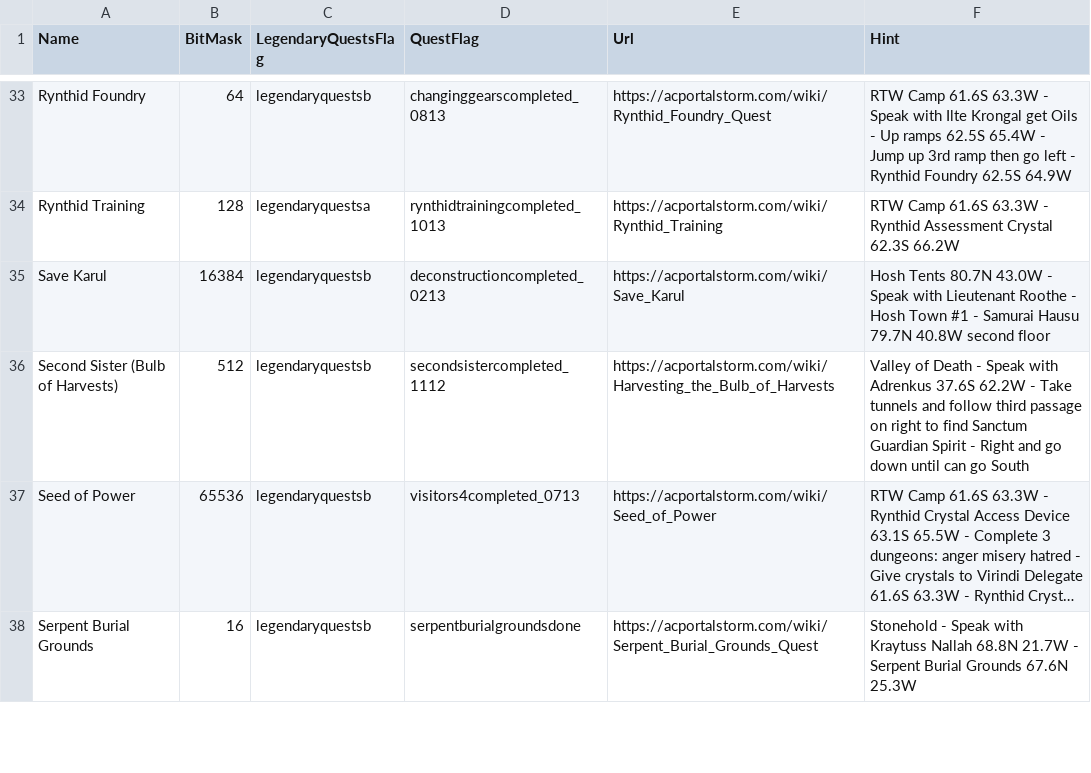
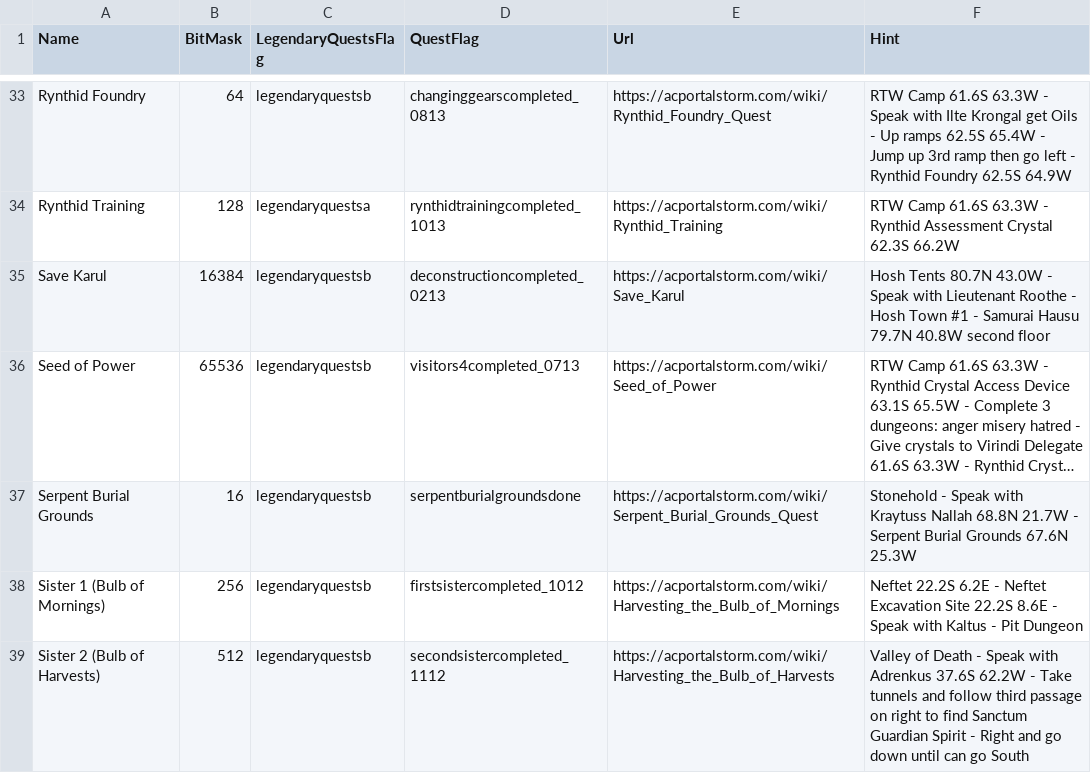
Before and after one commit to advis61/OracleOfDereth, a CSV file: OracleOfDereth/Resources/quests.csv, drawn as a sheet; only a part is shown, gaps mark what is left out; long unchanged cells end in …; removed rows and columns are numbered as before the commit, all else as after; the diff covers the shown part only; the diff names each change by its address in the sheet, - before the commit and + after, or states it on an @@ line.

Commit message:
Update quests

```diff
--- a/OracleOfDereth/Resources/quests.csv
+++ b/OracleOfDereth/Resources/quests.csv
-row 36: Second Sister (Bulb of Harvests) | 512 | legendaryquestsb | secondsistercompleted_1112 | https://acportalstorm.com/wiki/Harvesting_the_Bulb_of_Harvests | Valley of Death - Speak with Adrenkus 37.6S 62.2W - Take tunnels and follow third passage on right to find Sanctum Guardian Spirit - Right and go down until can go South
+row 38: Sister 1 (Bulb of Mornings) | 256 | legendaryquestsb | firstsistercompleted_1012 | https://acportalstorm.com/wiki/Harvesting_the_Bulb_of_Mornings | Neftet 22.2S 6.2E - Neftet Excavation Site 22.2S 8.6E - Speak with Kaltus - Pit Dungeon
+row 39: Sister 2 (Bulb of Harvests) | 512 | legendaryquestsb | secondsistercompleted_1112 | https://acportalstorm.com/wiki/Harvesting_the_Bulb_of_Harvests | Valley of Death - Speak with Adrenkus 37.6S 62.2W - Take tunnels and follow third passage on right to find Sanctum Guardian Spirit - Right and go down until can go South
```
Also changed, not shown: 3 added rows, 4 removed rows and 1 edited cell elsewhere in this file.
